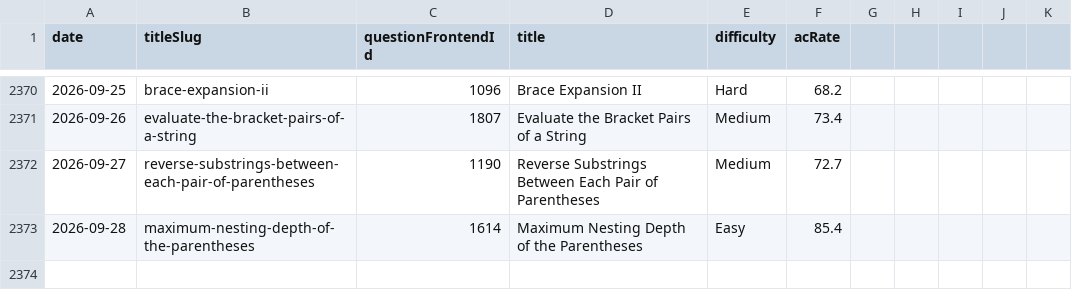
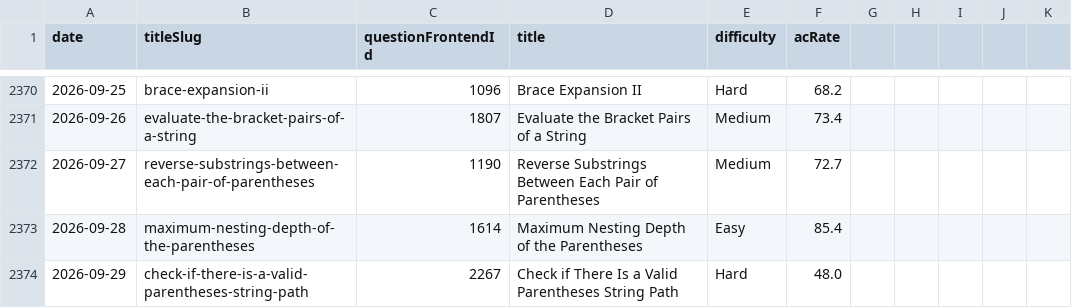
Before and after one commit to joric/leetcode, a CSV file: daily.csv, drawn as a sheet; only a part is shown, gaps mark what is left out; the diff names each change by its address in the sheet, - before the commit and + after, or states it on an @@ line.

```diff
--- a/daily.csv
+++ b/daily.csv
+row 2374: 2026-09-29 | check-if-there-is-a-valid-parentheses-string-path | 2267 | Check if There Is a Valid Parentheses String Path | Hard | 48.0
```
Also changed, not shown: weekly.csv.
